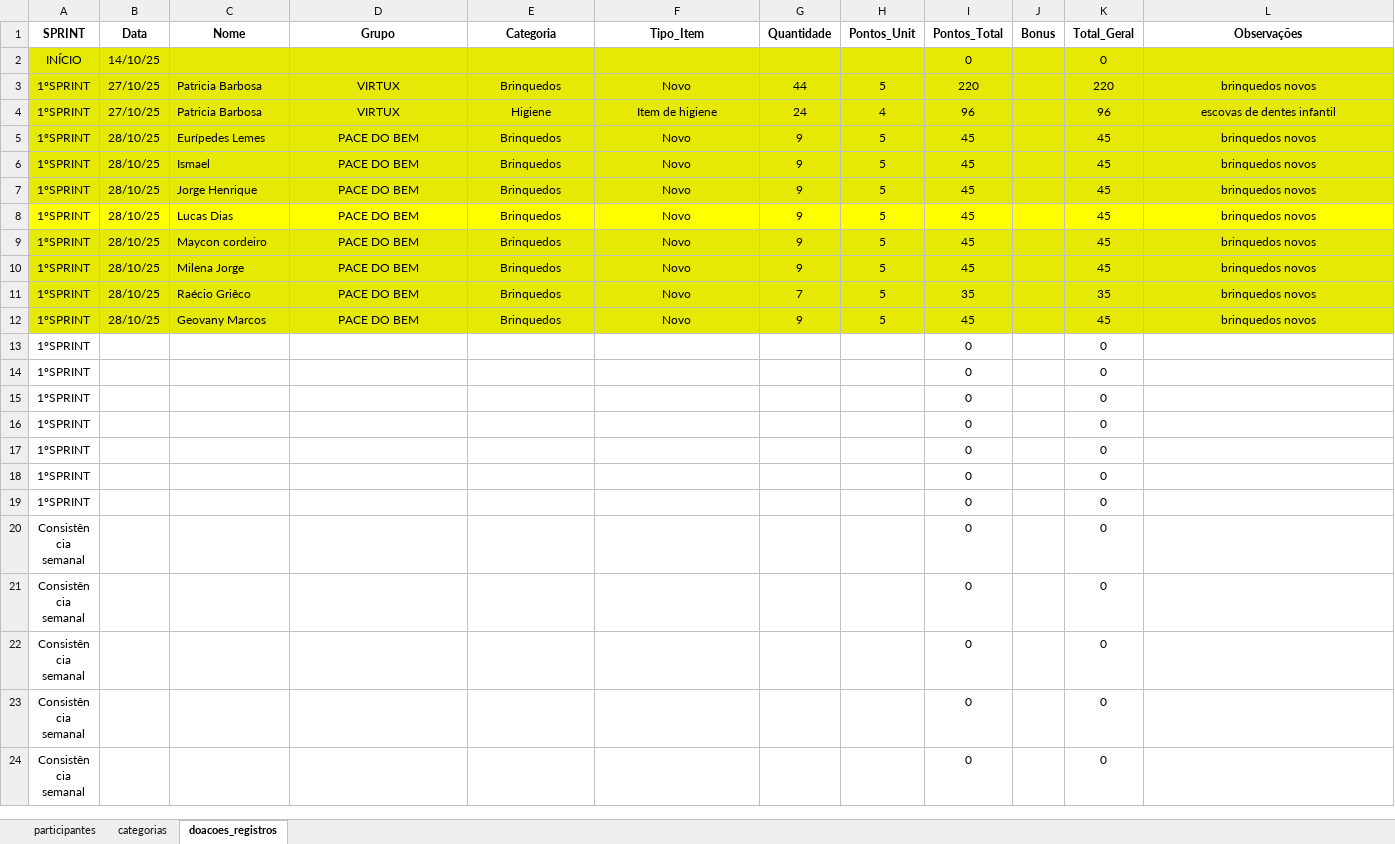
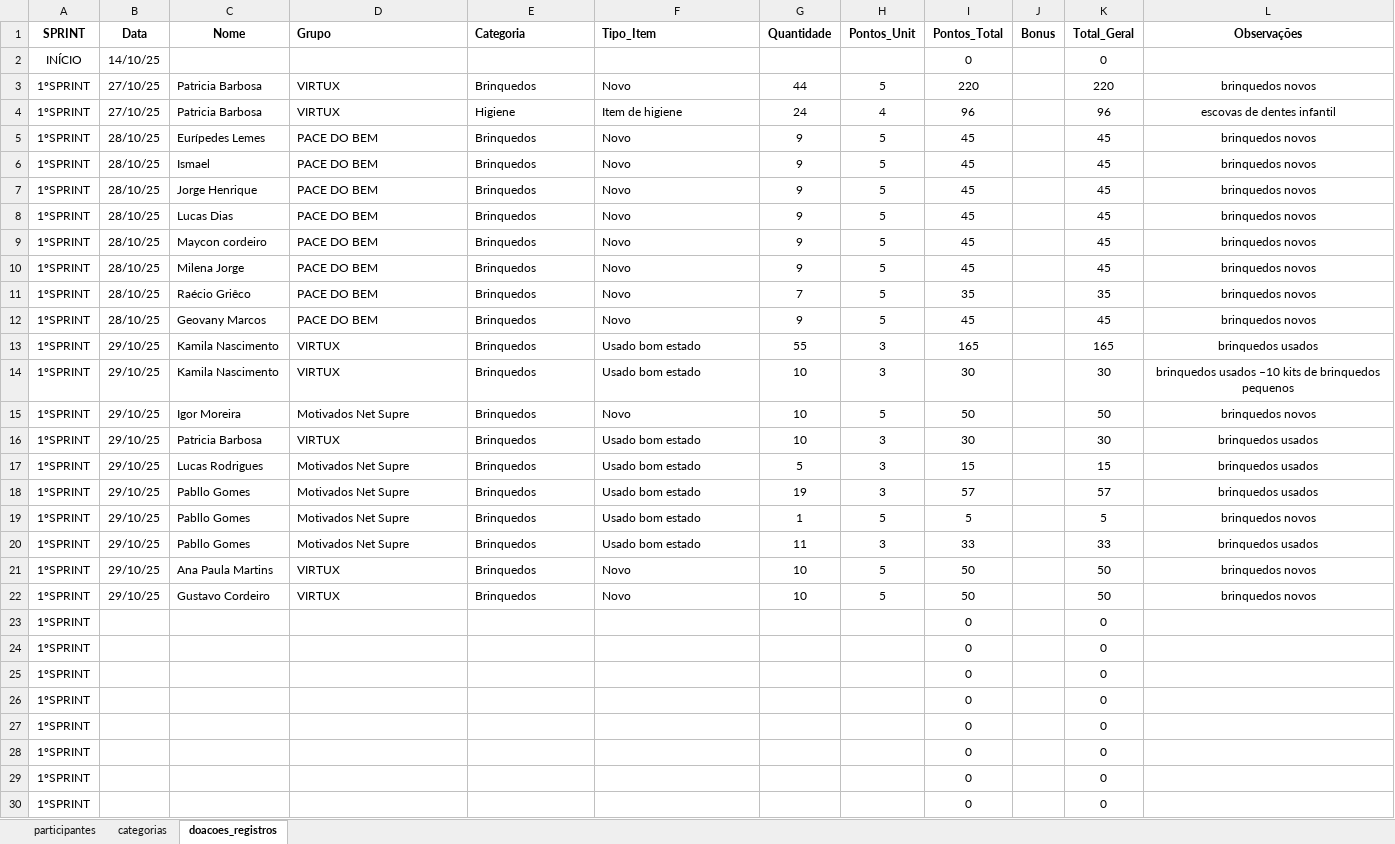
Before and after one commit to Tiagoalvesds/gincana_do_bem, an Excel workbook: planilha_gincana_solidaria.xlsx, sheet doacoes_registros, drawn as a sheet; only a part is shown; the shorter side is filled out with more unchanged rows; values as stored, in another font and other column widths than the file's, no borders; charts and pictures not drawn; the diff names each change by its address in the sheet, - before the commit and + after, or states it on an @@ line.

Commit message:
Add files via upload

```diff
--- a/planilha_gincana_solidaria.xlsx (sheet doacoes_registros)
+++ b/planilha_gincana_solidaria.xlsx (sheet doacoes_registros)
-D1:F1 alignment: center
+D1:F1 alignment: left
-A2:L7 fill: #E6E905
+A2:L7 fill: none
-D3:F12 alignment: center
+D3:F12 alignment: left
-A8:L8 fill: #FFFF00
+A8:L8 fill: none
-A9:L12 fill: #E6E905
+A9:L12 fill: none
+row 13: 1ºSPRINT | 29/10/25 | Kamila Nascimento | VIRTUX | Brinquedos | Usado bom estado | 55 | 3 | 165 |  | 165 | brinquedos usados
+row 14: 1ºSPRINT | 29/10/25 | Kamila Nascimento | VIRTUX | Brinquedos | Usado bom estado | 10 | 3 | 30 |  | 30 | brinquedos usados –10 kits de brinquedos pequenos
+row 15: 1ºSPRINT | 29/10/25 | Igor Moreira | Motivados Net Supre | Brinquedos | Novo | 10 | 5 | 50 |  | 50 | brinquedos novos
+row 16: 1ºSPRINT | 29/10/25 | Patricia Barbosa | VIRTUX | Brinquedos | Usado bom estado | 10 | 3 | 30 |  | 30 | brinquedos usados
+row 17: 1ºSPRINT | 29/10/25 | Lucas Rodrigues | Motivados Net Supre | Brinquedos | Usado bom estado | 5 | 3 | 15 |  | 15 | brinquedos usados
+row 18: 1ºSPRINT | 29/10/25 | Pabllo Gomes | Motivados Net Supre | Brinquedos | Usado bom estado | 19 | 3 | 57 |  | 57 | brinquedos usados
+row 19: 1ºSPRINT | 29/10/25 | Pabllo Gomes | Motivados Net Supre | Brinquedos | Usado bom estado | 1 | 5 | 5 |  | 5 | brinquedos novos
+row 20: 1ºSPRINT | 29/10/25 | Pabllo Gomes | Motivados Net Supre | Brinquedos | Usado bom estado | 11 | 3 | 33 |  | 33 | brinquedos usados
+row 21: 1ºSPRINT | 29/10/25 | Ana Paula Martins | VIRTUX | Brinquedos | Novo | 10 | 5 | 50 |  | 50 | brinquedos novos
+row 22: 1ºSPRINT | 29/10/25 | Gustavo Cordeiro | VIRTUX | Brinquedos | Novo | 10 | 5 | 50 |  | 50 | brinquedos novos
+row 23: 1ºSPRINT |  |  |  |  |  |  |  | 0 |  | 0
+row 24: 1ºSPRINT |  |  |  |  |  |  |  | 0 |  | 0
+row 25: 1ºSPRINT |  |  |  |  |  |  |  | 0 |  | 0
+row 26: 1ºSPRINT |  |  |  |  |  |  |  | 0 |  | 0
+row 27: 1ºSPRINT |  |  |  |  |  |  |  | 0 |  | 0
```
